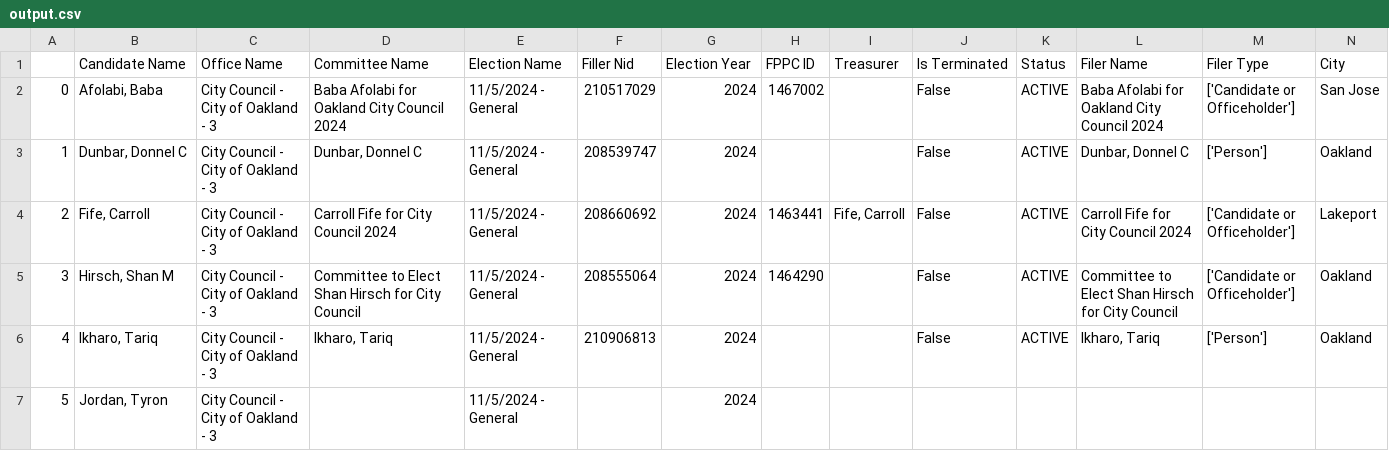
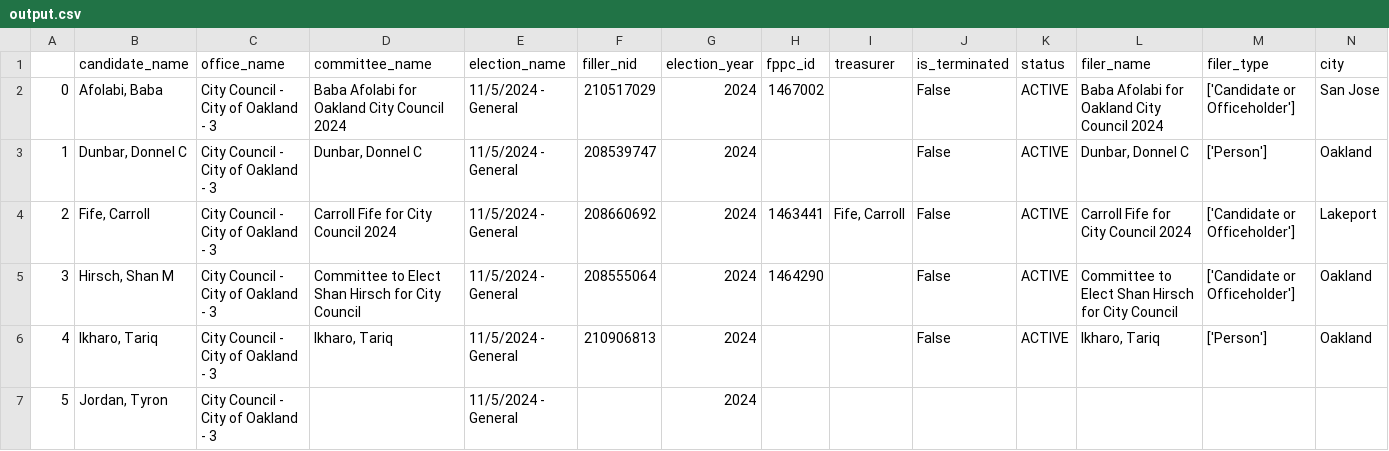
Before and after one commit to FrancisDoran/candidate-table, a CSV file: output/output.csv, drawn as a sheet; only a part is shown; removed rows and columns are numbered as before the commit, all else as after; rows hold the shown columns only; the diff names each change by its address in the sheet, - before the commit and + after, or states it on an @@ line.

```diff
--- a/output/output.csv
+++ b/output/output.csv
-row 1:  | Candidate Name | Office Name | Committee Name | Election Name | Filler Nid | Election Year | FPPC ID | Treasurer | Is Terminated | Status | Filer Name | Filer Type | City
+row 1:  | candidate_name | office_name | committee_name | election_name | filler_nid | election_year | fppc_id | treasurer | is_terminated | status | filer_name | filer_type | city
```
Also changed, not shown: 2 other files.
